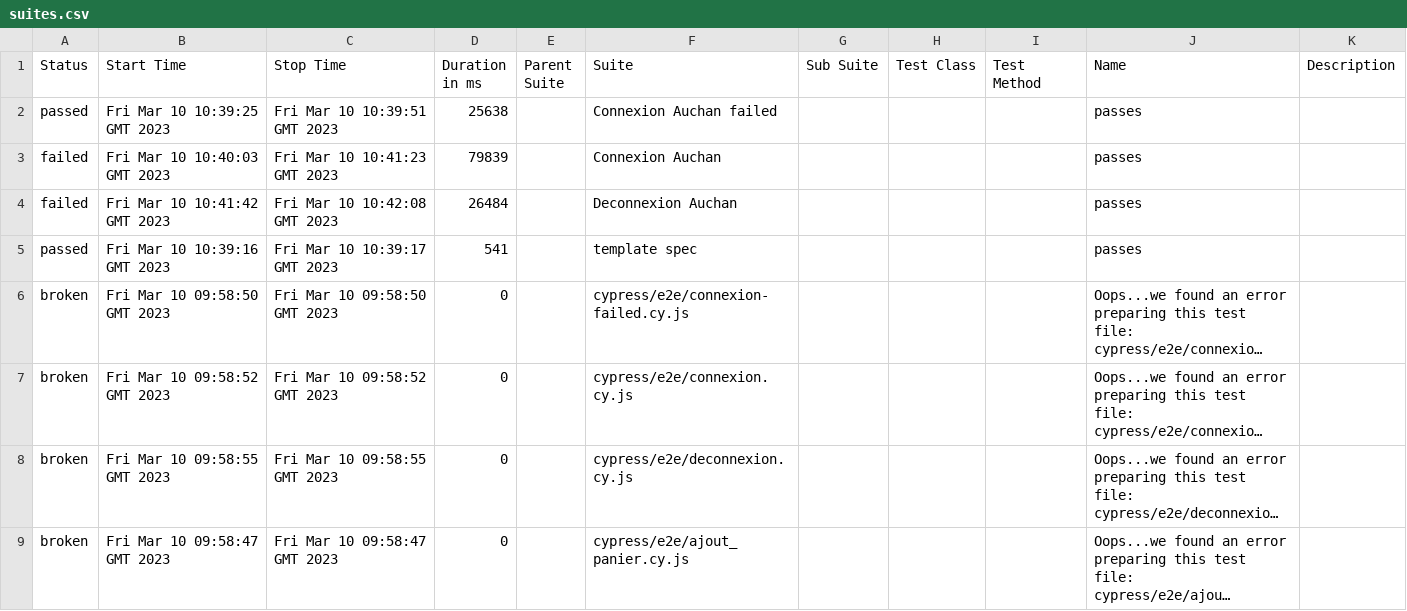
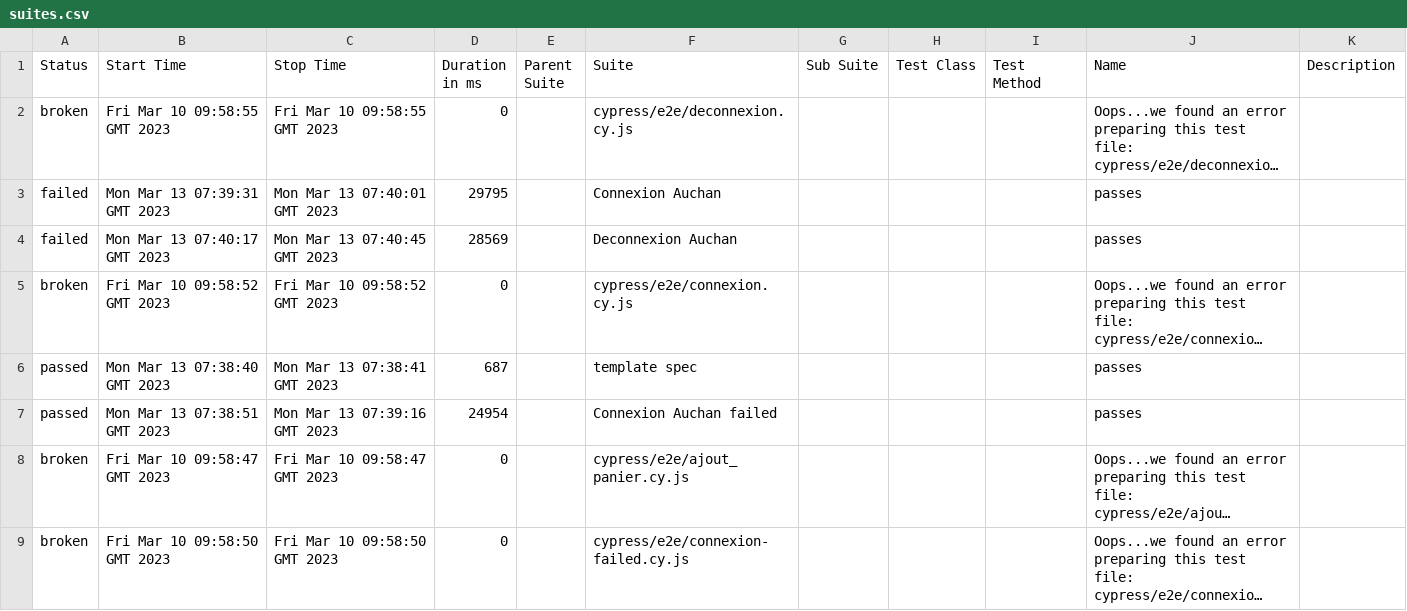
Before and after one commit to pola-lorges/cypress_test, a CSV file: 36/data/suites.csv, drawn as a sheet; long unchanged cells end in …; removed rows and columns are numbered as before the commit, all else as after; the diff names each change by its address in the sheet, - before the commit and + after, or states it on an @@ line.

```diff
--- a/36/data/suites.csv
+++ b/36/data/suites.csv
-row 2: passed | Fri Mar 10 10:39:25 GMT 2023 | Fri Mar 10 10:39:51 GMT 2023 | 25638 |  | Connexion Auchan failed |  |  |  | passes
@@ row 8 moved to row 2: broken @@
-B3 (Start Time): Fri Mar 10 10:40:03 GMT 2023
+B3 (Start Time): Mon Mar 13 07:39:31 GMT 2023
-C3 (Stop Time): Fri Mar 10 10:41:23 GMT 2023
+C3 (Stop Time): Mon Mar 13 07:40:01 GMT 2023
-D3 (Duration in ms): 79839
+D3 (Duration in ms): 29795
-B4 (Start Time): Fri Mar 10 10:41:42 GMT 2023
+B4 (Start Time): Mon Mar 13 07:40:17 GMT 2023
-C4 (Stop Time): Fri Mar 10 10:42:08 GMT 2023
+C4 (Stop Time): Mon Mar 13 07:40:45 GMT 2023
-D4 (Duration in ms): 26484
+D4 (Duration in ms): 28569
@@ row 7 moved to row 5: broken @@
-B6 (Start Time): Fri Mar 10 10:39:16 GMT 2023
+B6 (Start Time): Mon Mar 13 07:38:40 GMT 2023
-C6 (Stop Time): Fri Mar 10 10:39:17 GMT 2023
+C6 (Stop Time): Mon Mar 13 07:38:41 GMT 2023
-D6 (Duration in ms): 541
+D6 (Duration in ms): 687
+row 7: passed | Mon Mar 13 07:38:51 GMT 2023 | Mon Mar 13 07:39:16 GMT 2023 | 24954 |  | Connexion Auchan failed |  |  |  | passes
@@ row 9 moved to row 8: broken @@
```
Also changed, not shown: 41 other files.
